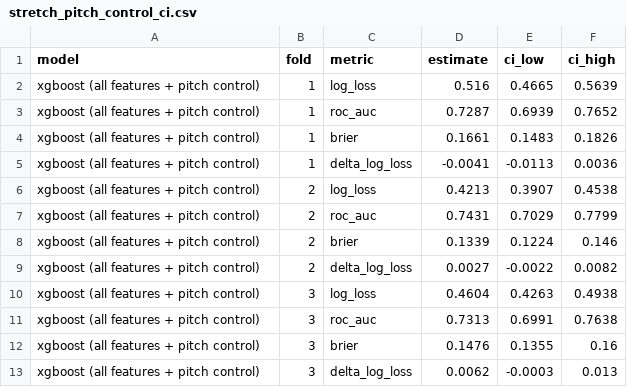
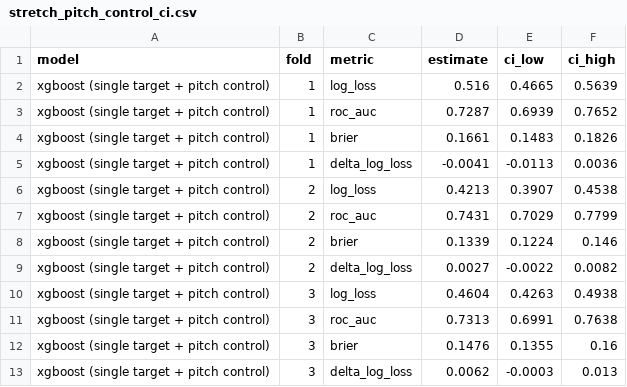
Before and after one commit to Michael-R254/pass-completion-tracking, a CSV file: results/stretch_pitch_control_ci.csv, drawn as a sheet.

```diff
--- a/results/stretch_pitch_control_ci.csv
+++ b/results/stretch_pitch_control_ci.csv
@@ -1,13 +1,13 @@
 model,fold,metric,estimate,ci_low,ci_high
-xgboost (all features + pitch control),1,log_loss,0.516,0.4665,0.5639
-xgboost (all features + pitch control),1,roc_auc,0.7287,0.6939,0.7652
-xgboost (all features + pitch control),1,brier,0.1661,0.1483,0.1826
-xgboost (all features + pitch control),1,delta_log_loss,-0.0041,-0.0113,0.0036
-xgboost (all features + pitch control),2,log_loss,0.4213,0.3907,0.4538
-xgboost (all features + pitch control),2,roc_auc,0.7431,0.7029,0.7799
-xgboost (all features + pitch control),2,brier,0.1339,0.1224,0.146
-xgboost (all features + pitch control),2,delta_log_loss,0.0027,-0.0022,0.0082
-xgboost (all features + pitch control),3,log_loss,0.4604,0.4263,0.4938
-xgboost (all features + pitch control),3,roc_auc,0.7313,0.6991,0.7638
-xgboost (all features + pitch control),3,brier,0.1476,0.1355,0.16
-xgboost (all features + pitch control),3,delta_log_loss,0.0062,-0.0003,0.013
+xgboost (single target + pitch control),1,log_loss,0.516,0.4665,0.5639
+xgboost (single target + pitch control),1,roc_auc,0.7287,0.6939,0.7652
+xgboost (single target + pitch control),1,brier,0.1661,0.1483,0.1826
+xgboost (single target + pitch control),1,delta_log_loss,-0.0041,-0.0113,0.0036
+xgboost (single target + pitch control),2,log_loss,0.4213,0.3907,0.4538
+xgboost (single target + pitch control),2,roc_auc,0.7431,0.7029,0.7799
+xgboost (single target + pitch control),2,brier,0.1339,0.1224,0.146
+xgboost (single target + pitch control),2,delta_log_loss,0.0027,-0.0022,0.0082
+xgboost (single target + pitch control),3,log_loss,0.4604,0.4263,0.4938
+xgboost (single target + pitch control),3,roc_auc,0.7313,0.6991,0.7638
+xgboost (single target + pitch control),3,brier,0.1476,0.1355,0.16
+xgboost (single target + pitch control),3,delta_log_loss,0.0062,-0.0003,0.013
```
Also changed, not shown: results/benchmarks.csv, results/metrics_per_fold.csv, 25 other files.
